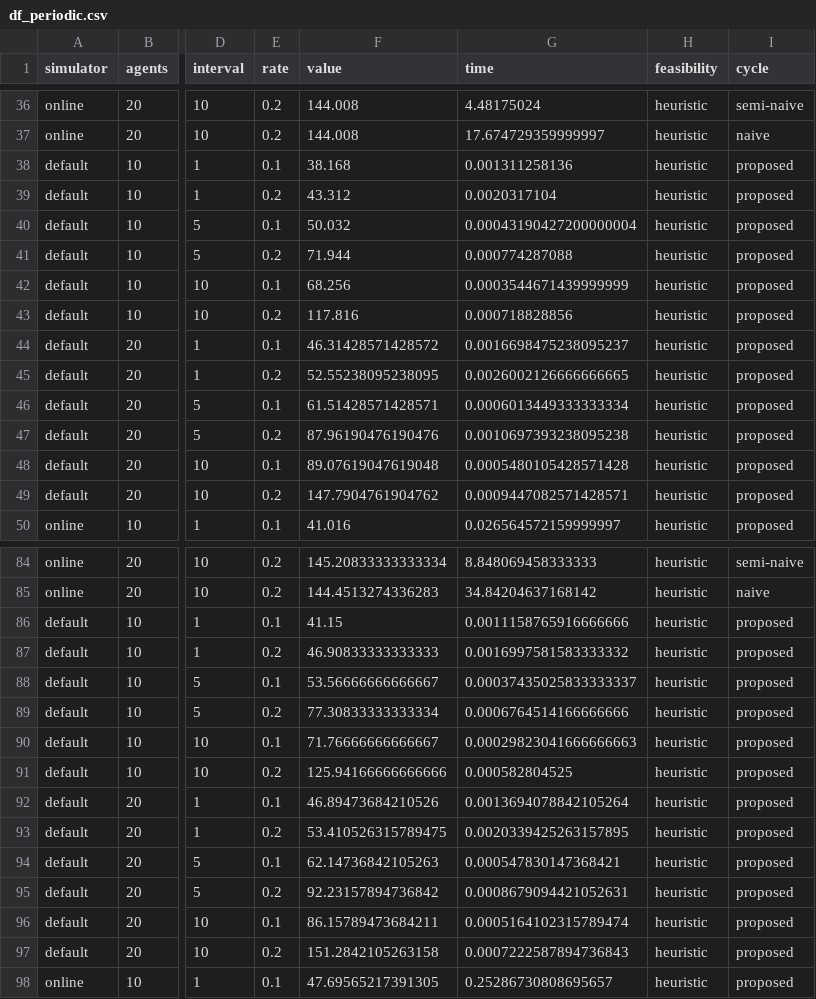
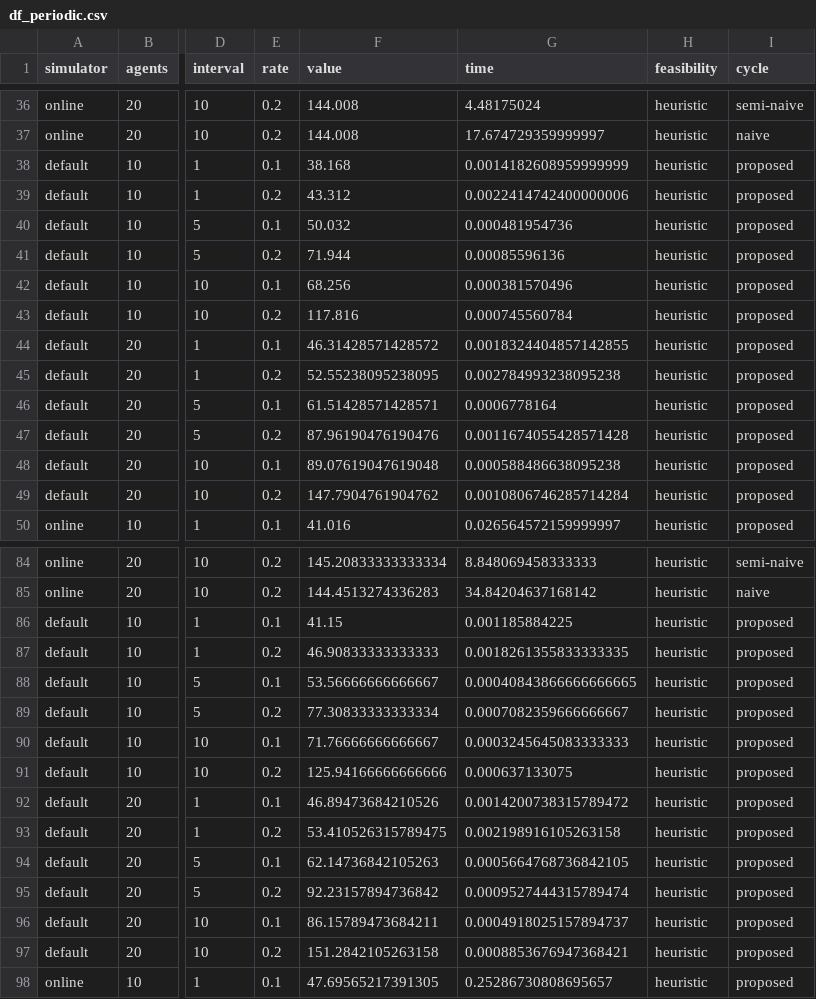
Before and after one commit to tc-imba/MAPF_DP, a CSV file: data/df_periodic.csv, drawn as a sheet; only a part is shown, gaps mark what is left out; the diff covers the shown part only; the diff names each change by its address in the sheet, - before the commit and + after, or states it on an @@ line.

```diff
--- a/data/df_periodic.csv
+++ b/data/df_periodic.csv
-G38 (time): 0.001311258136
+G38 (time): 0.0014182608959999999
-G39 (time): 0.0020317104
+G39 (time): 0.0022414742400000006
-G40 (time): 0.00043190427200000004
+G40 (time): 0.000481954736
-G41 (time): 0.000774287088
+G41 (time): 0.00085596136
-G42 (time): 0.0003544671439999999
+G42 (time): 0.000381570496
-G43 (time): 0.000718828856
+G43 (time): 0.000745560784
-G44 (time): 0.0016698475238095237
+G44 (time): 0.0018324404857142855
-G45 (time): 0.0026002126666666665
+G45 (time): 0.002784993238095238
-G46 (time): 0.0006013449333333334
+G46 (time): 0.0006778164
-G47 (time): 0.0010697393238095238
+G47 (time): 0.0011674055428571428
-G48 (time): 0.0005480105428571428
+G48 (time): 0.000588486638095238
-G49 (time): 0.0009447082571428571
+G49 (time): 0.0010806746285714284
-G86 (time): 0.0011158765916666666
+G86 (time): 0.001185884225
-G87 (time): 0.0016997581583333332
+G87 (time): 0.0018261355833333335
-G88 (time): 0.00037435025833333337
+G88 (time): 0.00040843866666666665
-G89 (time): 0.0006764514166666666
+G89 (time): 0.0007082359666666667
-G90 (time): 0.00029823041666666663
+G90 (time): 0.0003245645083333333
-G91 (time): 0.000582804525
+G91 (time): 0.000637133075
-G92 (time): 0.0013694078842105264
+G92 (time): 0.0014200738315789472
-G93 (time): 0.0020339425263157895
+G93 (time): 0.002198916105263158
-G94 (time): 0.000547830147368421
+G94 (time): 0.0005664768736842105
-G95 (time): 0.0008679094421052631
+G95 (time): 0.0009527444315789474
-G96 (time): 0.0005164102315789474
+G96 (time): 0.0004918025157894737
-G97 (time): 0.0007222587894736843
+G97 (time): 0.0008853676947368421
```
Also changed, not shown: 12 edited cells elsewhere in this file, data/df_infinite.csv.
